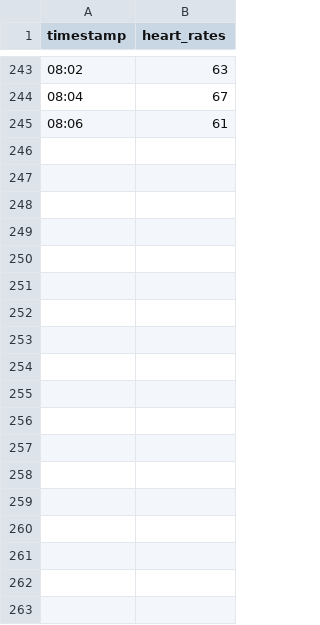
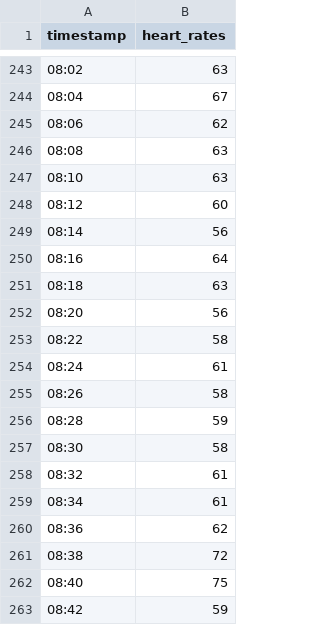
Before and after one commit to valecase4/GarminHeartRate, a CSV file: data/raw/heart_rates/2025-01-02.csv, drawn as a sheet; only a part is shown, gaps mark what is left out; the diff covers the shown part only.

Commit message:
Update workflow: handle missing timestamps and interpolate data
The workflow has been updated to standardize and process CSV files. Missing timestamps were added to ensure consistent structure (720 rows per day), and NaN values were counted for each day. A threshold was set to distinguish between datasets with sufficient records (>=700) and those with insufficient records. Days with sufficient records were processed using linear interpolation to fill missing values. This update also introduced a reusable function for standardizing DataFrames, improving code clarity and maintainability.

```diff
--- a/data/raw/heart_rates/2025-01-02.csv
+++ b/data/raw/heart_rates/2025-01-02.csv
@@ -244,2 +244,20 @@ timestamp,heart_rates
 08:04,67
-08:06,61
+08:06,62
+08:08,63
+08:10,63
+08:12,60
+08:14,56
+08:16,64
+08:18,63
+08:20,56
+08:22,58
+08:24,61
+08:26,58
+08:28,59
+08:30,58
+08:32,61
+08:34,61
+08:36,62
+08:38,72
+08:40,75
+08:42,59
```
Also changed, not shown: 74 added rows elsewhere in this file, 10 other files.
